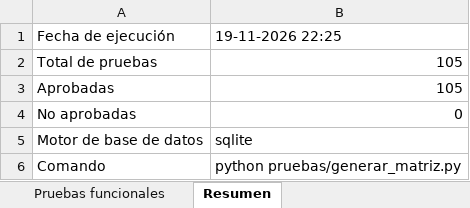
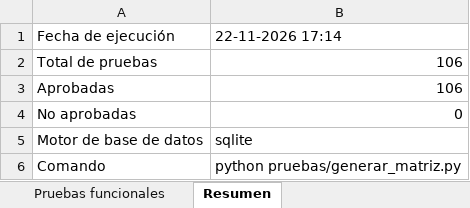
Before and after one commit to SirGabrielValdes/ProyectoIntegrado, an Excel workbook: docs/pruebas/matriz_pruebas_funcionales.xlsx, sheet Resumen, drawn as a sheet; values as stored, in another font and other column widths than the file's, no borders; the diff names each change by its address in the sheet, - before the commit and + after, or states it on an @@ line.

```diff
--- a/docs/pruebas/matriz_pruebas_funcionales.xlsx (sheet Resumen)
+++ b/docs/pruebas/matriz_pruebas_funcionales.xlsx (sheet Resumen)
-B1: 19-11-2026 22:25
+B1: 22-11-2026 17:14
-B2:B3: 105
+B2:B3: 106
```
Also changed, not shown: sheet Pruebas funcionales, 48 other files.
